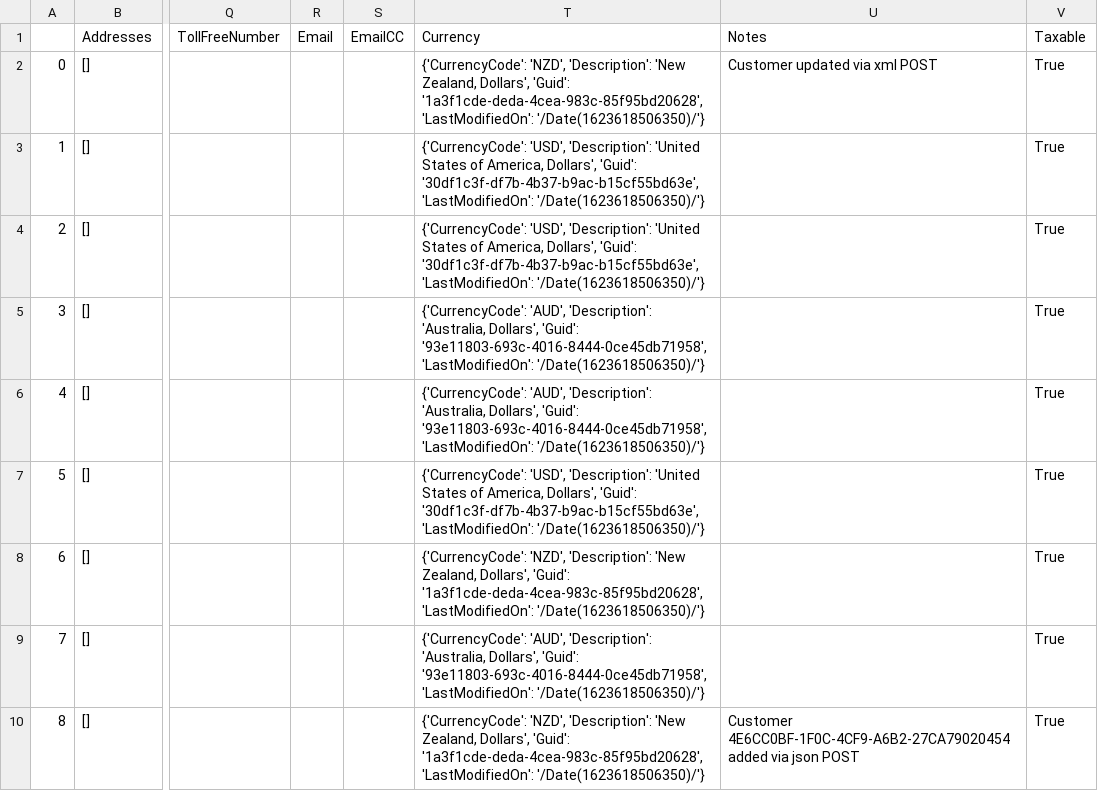
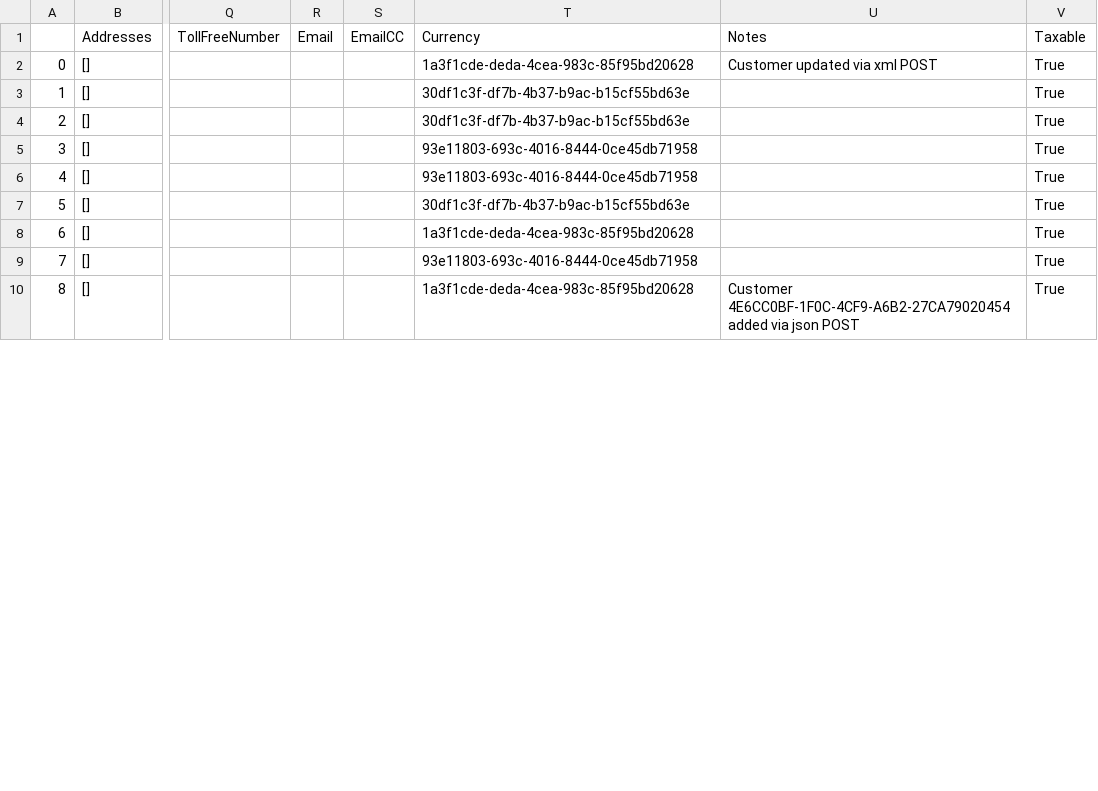
Before and after one commit to TOMMYWHY/Smetric-Insights_demo, a CSV file: Customers.csv, drawn as a sheet; only a part is shown, gaps mark what is left out; the diff covers the shown part only; the diff names each change by its address in the sheet, - before the commit and + after, or states it on an @@ line.

```diff
--- a/Customers.csv
+++ b/Customers.csv
-T2: {'CurrencyCode': 'NZD', 'Description': 'New Zealand, Dollars', 'Guid': '1a3f1cde-deda-4cea-983c-85f95bd20628', 'LastModifiedOn': '/Date(1623618506350)/'}
+T2: 1a3f1cde-deda-4cea-983c-85f95bd20628
-T3:T4: {'CurrencyCode': 'USD', 'Description': 'United States of America, Dollars', 'Guid': '30df1c3f-df7b-4b37-b9ac-b15cf55bd63e', 'LastModifiedOn': '/Date(1623618506350)/'}
+T3:T4: 30df1c3f-df7b-4b37-b9ac-b15cf55bd63e
-T5:T6: {'CurrencyCode': 'AUD', 'Description': 'Australia, Dollars', 'Guid': '93e11803-693c-4016-8444-0ce45db71958', 'LastModifiedOn': '/Date(1623618506350)/'}
+T5:T6: 93e11803-693c-4016-8444-0ce45db71958
-T7: {'CurrencyCode': 'USD', 'Description': 'United States of America, Dollars', 'Guid': '30df1c3f-df7b-4b37-b9ac-b15cf55bd63e', 'LastModifiedOn': '/Date(1623618506350)/'}
+T7: 30df1c3f-df7b-4b37-b9ac-b15cf55bd63e
-T8: {'CurrencyCode': 'NZD', 'Description': 'New Zealand, Dollars', 'Guid': '1a3f1cde-deda-4cea-983c-85f95bd20628', 'LastModifiedOn': '/Date(1623618506350)/'}
+T8: 1a3f1cde-deda-4cea-983c-85f95bd20628
-T9: {'CurrencyCode': 'AUD', 'Description': 'Australia, Dollars', 'Guid': '93e11803-693c-4016-8444-0ce45db71958', 'LastModifiedOn': '/Date(1623618506350)/'}
+T9: 93e11803-693c-4016-8444-0ce45db71958
-T10: {'CurrencyCode': 'NZD', 'Description': 'New Zealand, Dollars', 'Guid': '1a3f1cde-deda-4cea-983c-85f95bd20628', 'LastModifiedOn': '/Date(1623618506350)/'}
+T10: 1a3f1cde-deda-4cea-983c-85f95bd20628
```
Also changed, not shown: 8 edited cells elsewhere in this file, Products.csv, 13 other files.
